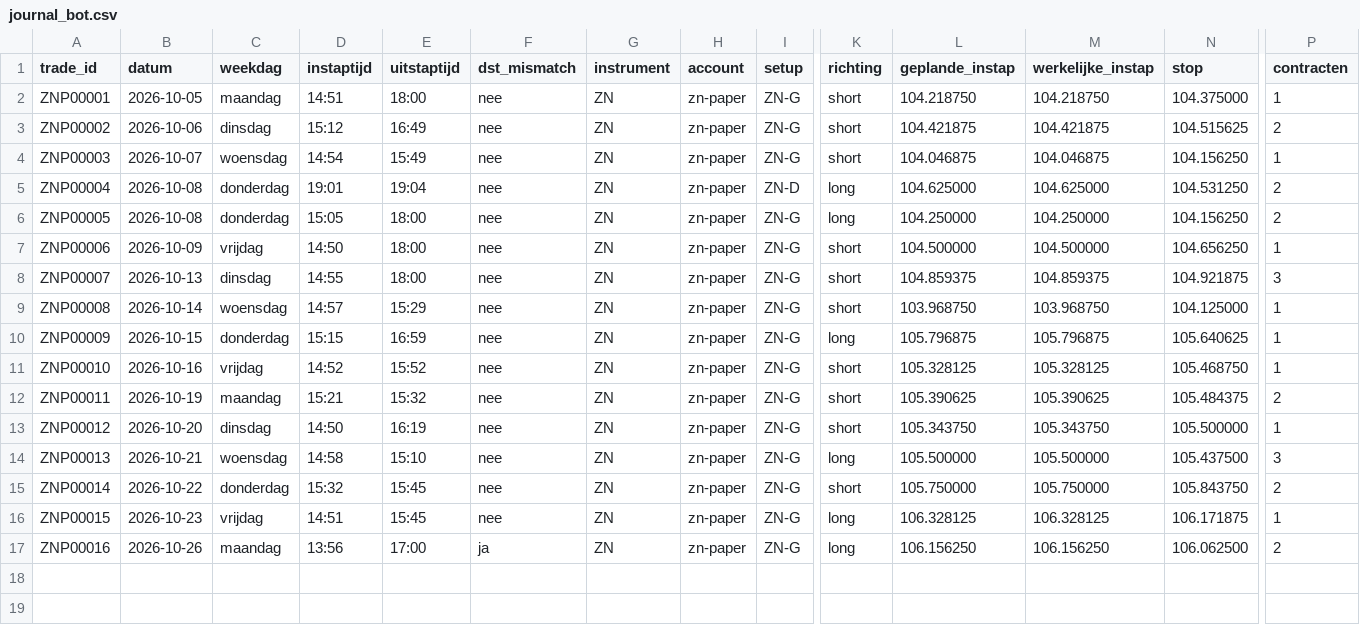
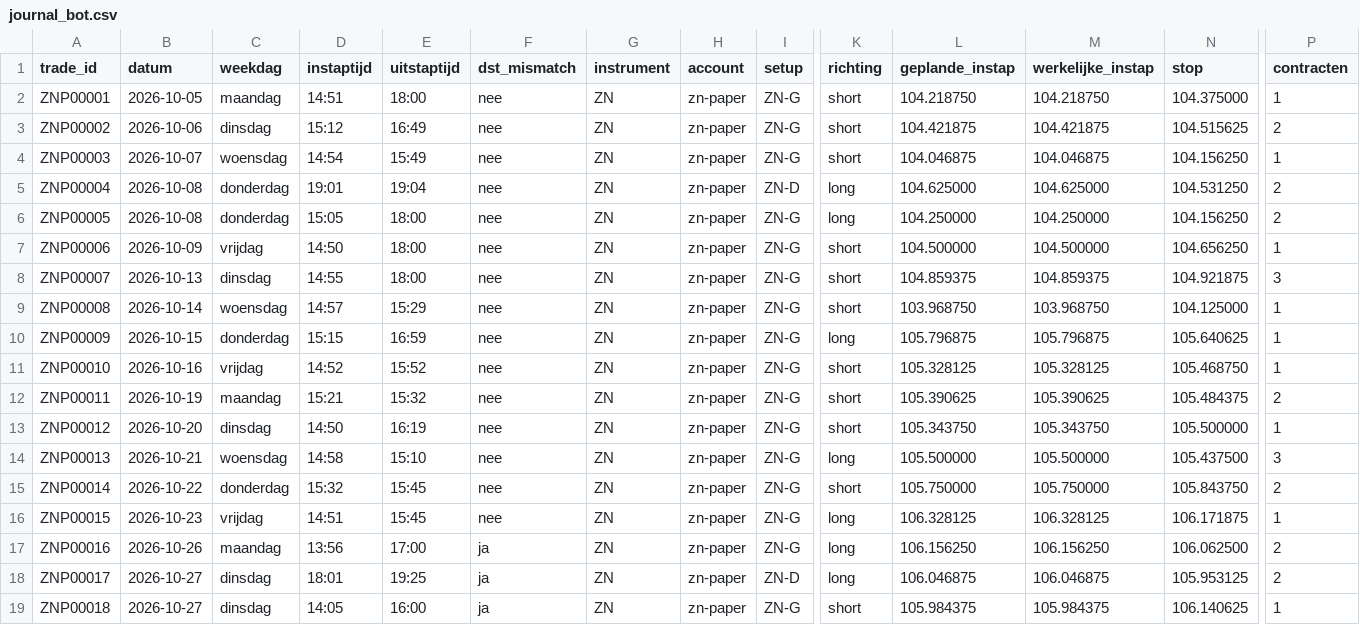
Before and after one commit to mylanreijnen2003-bot/TBotai, a CSV file: futures/zn_paper/journal_bot.csv, drawn as a sheet; only a part is shown, gaps mark what is left out; rows hold the shown columns only; the diff names each change by its address in the sheet, - before the commit and + after, or states it on an @@ line.

```diff
--- a/futures/zn_paper/journal_bot.csv
+++ b/futures/zn_paper/journal_bot.csv
+row 18: ZNP00017 | 2026-10-27 | dinsdag | 18:01 | 19:25 | ja | ZN | zn-paper | ZN-D | long | 106.046875 | 106.046875 | 105.953125 | 2
+row 19: ZNP00018 | 2026-10-27 | dinsdag | 14:05 | 16:00 | ja | ZN | zn-paper | ZN-G | short | 105.984375 | 105.984375 | 106.140625 | 1
```
Also changed, not shown: futures/zn_paper/logs/fronttest_signalen.csv, 5 other files.
